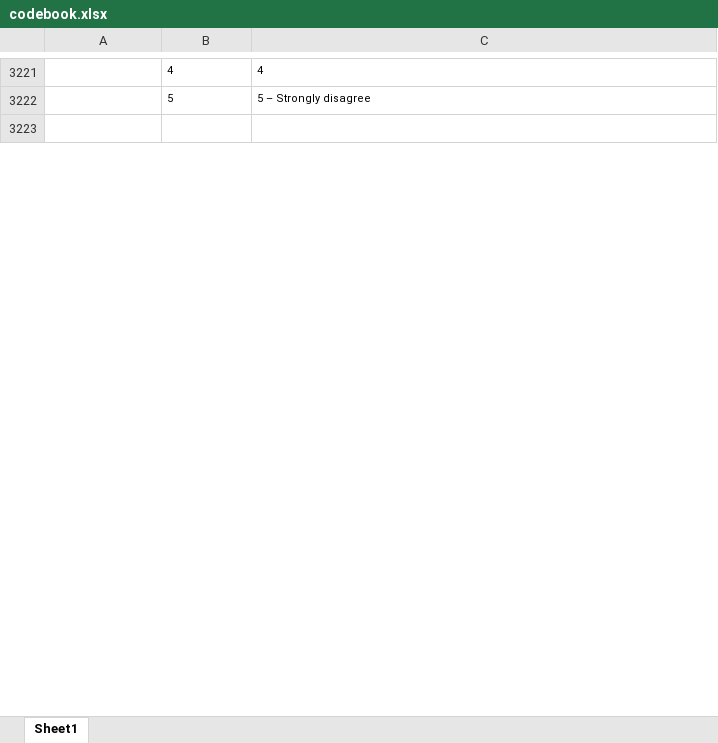
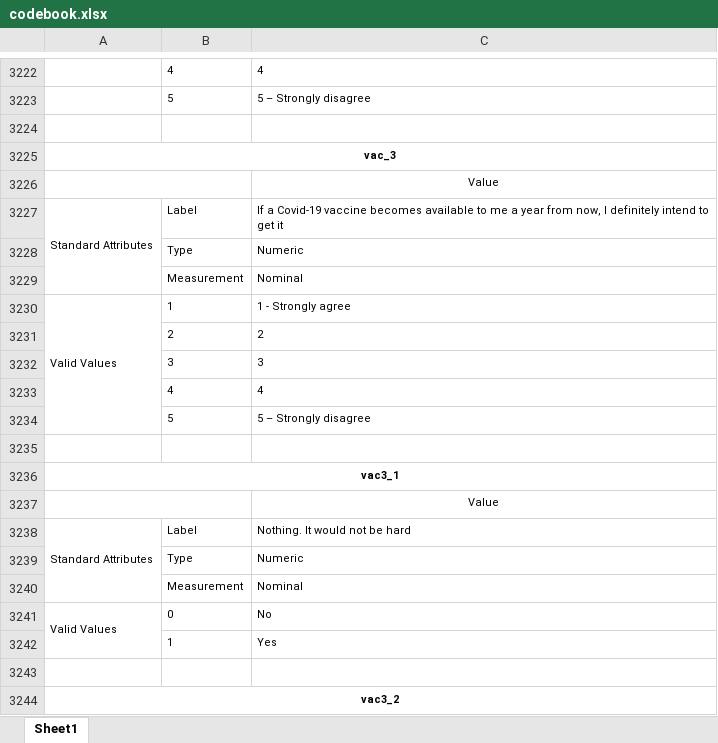
Before and after one commit to YouGov-Data/covid-19-tracker, an Excel workbook: codebook.xlsx, sheet Sheet1, drawn as a sheet; only a part is shown, gaps mark what is left out; values as stored, in another font and other column widths than the file's, no borders; the diff covers the shown part only; the diff names each change by its address in the sheet, - before the commit and + after, or states it on an @@ line.

Commit message:
Add files via upload

```diff
--- a/codebook.xlsx (sheet Sheet1)
+++ b/codebook.xlsx (sheet Sheet1)
+row 3225: vac_3
+row 3226:  |  | Value
+row 3227: Standard Attributes | Label | If a Covid-19 vaccine becomes available to me a year from now, I definitely intend to get it
+row 3228:  | Type | Numeric
+row 3229:  | Measurement | Nominal
+row 3230: Valid Values | 1 | 1 - Strongly agree
+row 3231:  | 2 | 2
+row 3232:  | 3 | 3
+row 3233:  | 4 | 4
+row 3234:  | 5 | 5 – Strongly disagree
+row 3235: (empty)
+row 3236: vac3_1
+row 3237:  |  | Value
+row 3238: Standard Attributes | Label | Nothing. It would not be hard
+row 3239:  | Type | Numeric
+row 3240:  | Measurement | Nominal
+row 3241: Valid Values | 0 | No
+row 3242:  | 1 | Yes
+row 3243: (empty)
+row 3244: vac3_2
```
Also changed, not shown: 209 added rows elsewhere in this sheet.
